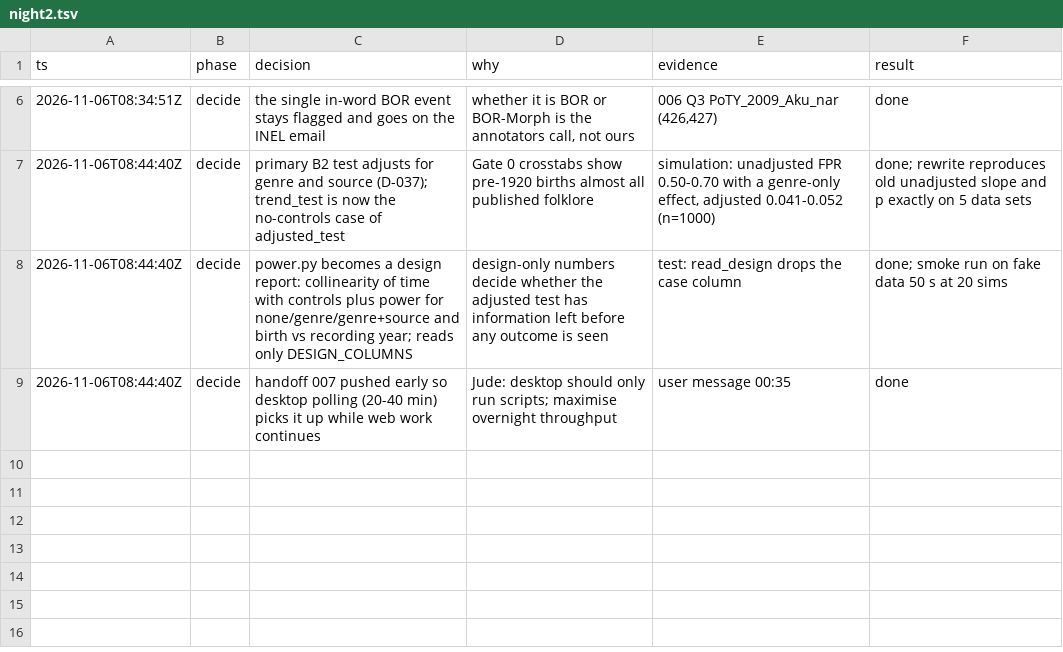
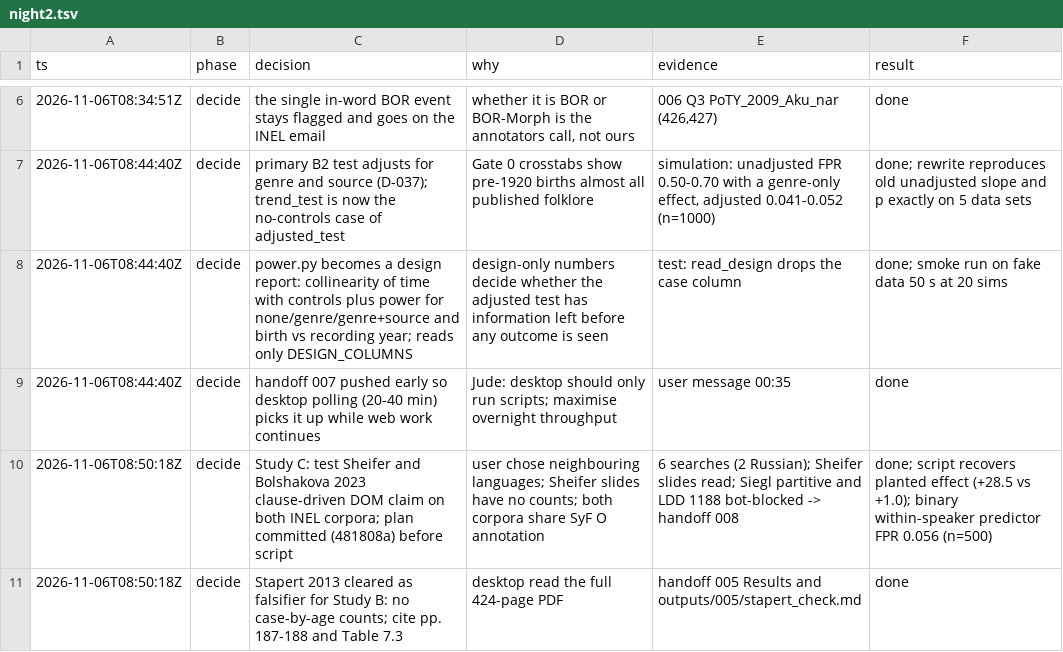
Before and after one commit to judecutler/DolganResearch, a TSV file: .audit/night2.tsv, drawn as a sheet; only a part is shown, gaps mark what is left out; the diff names each change by its address in the sheet, - before the commit and + after, or states it on an @@ line.

```diff
--- a/.audit/night2.tsv
+++ b/.audit/night2.tsv
+row 10: 2026-11-06T08:50:18Z | decide | Study C: test Sheifer and Bolshakova 2023 clause-driven DOM claim on both INEL corpora; plan committed (481808a) before script | user chose neighbouring languages; Sheifer slides have no counts; both corpora share SyF O annotation | 6 searches (2 Russian); Sheifer slides read; Siegl partitive and LDD 1188 bot-blocked -> handoff 008 | done; script recovers planted effect (+28.5 vs +1.0); binary within-speaker predictor FPR 0.056 (n=500)
+row 11: 2026-11-06T08:50:18Z | decide | Stapert 2013 cleared as falsifier for Study B: no case-by-age counts; cite pp. 187-188 and Table 7.3 | desktop read the full 424-page PDF | handoff 005 Results and outputs/005/stapert_check.md | done
```
Also changed, not shown: 8 other files.
